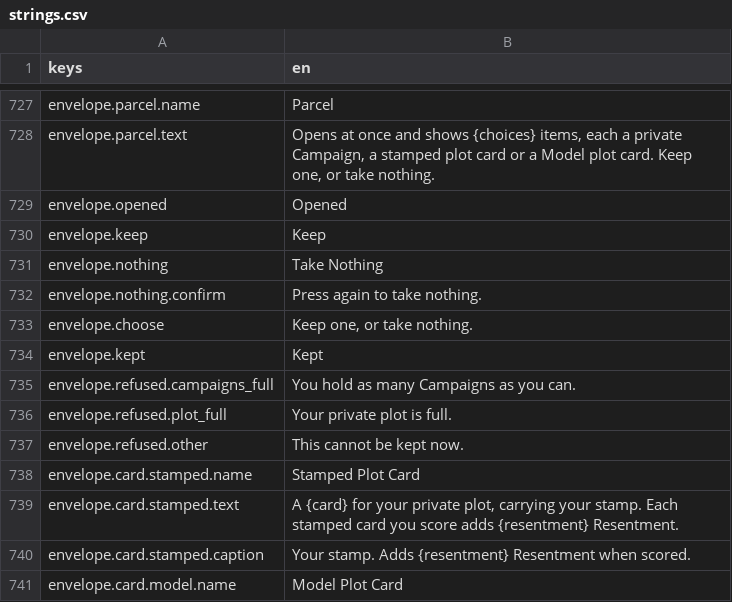
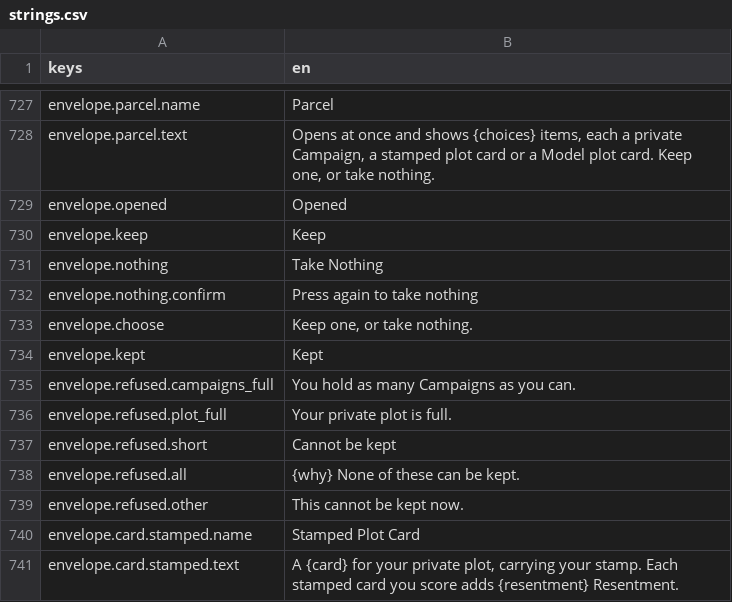
Before and after one commit to georgejieh/Commons, a CSV file: data/strings/strings.csv, drawn as a sheet; only a part is shown, gaps mark what is left out; the shorter side is filled out with more unchanged rows.

Commit message:
P5.2a An envelope says a shared refusal once under its name, keeps off the screen's edges, and seals a kept paper off its caption with Take Nothing gone

```diff
--- a/data/strings/strings.csv
+++ b/data/strings/strings.csv
@@ -731,3 +731,3 @@ envelope.keep,Keep
 envelope.nothing,Take Nothing
-envelope.nothing.confirm,Press again to take nothing.
+envelope.nothing.confirm,Press again to take nothing
 envelope.choose,"Keep one, or take nothing."
@@ -736,2 +736,4 @@ envelope.refused.campaigns_full,You hold as many Campaigns as you can.
 envelope.refused.plot_full,Your private plot is full.
+envelope.refused.short,Cannot be kept
+envelope.refused.all,{why} None of these can be kept.
 envelope.refused.other,This cannot be kept now.
```
Also changed, not shown: 6 other files.
